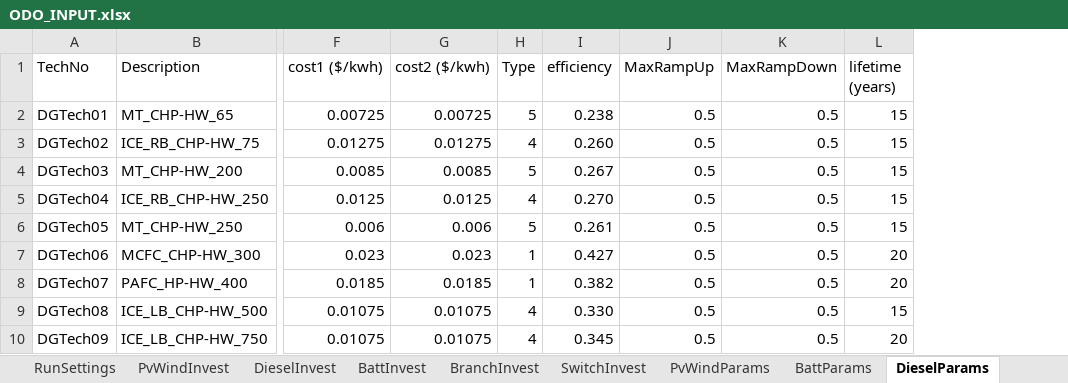
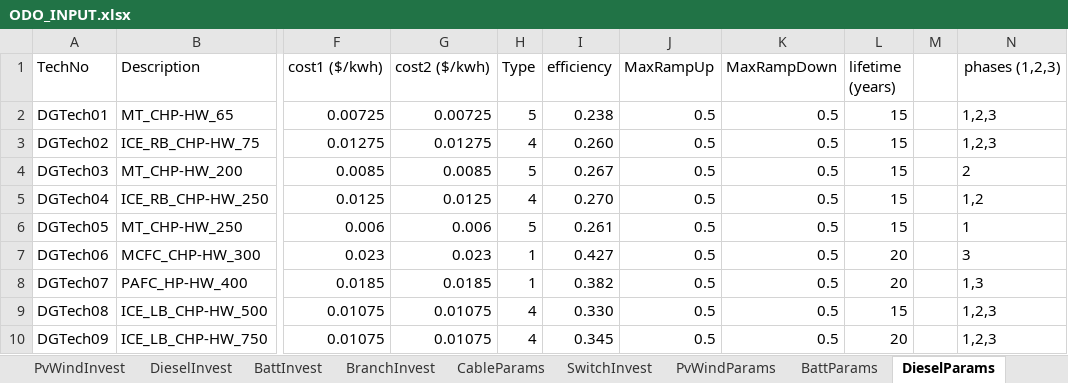
Before and after one commit to lanl-ansi/ODO, an Excel workbook: data_sets/Power/ODO_INPUT.xlsx, sheet DieselParams, drawn as a sheet; only a part is shown, gaps mark what is left out; values as stored, in another font and other column widths than the file's, no borders; the diff names each change by its address in the sheet, - before the commit and + after, or states it on an @@ line.

```diff
--- a/data_sets/Power/ODO_INPUT.xlsx (sheet DieselParams)
+++ b/data_sets/Power/ODO_INPUT.xlsx (sheet DieselParams)
+column M, empty
+column N (phases (1,2,3)), rows 2-10: 1,2,3 | 1,2,3 | 2 | 1,2 | 1 | 3 | 1,3 | 1,2,3 | 1,2,3
```
Also changed, not shown: sheet CableParams, sheet SwitchParams, other sheet tabs, 50 other files.
